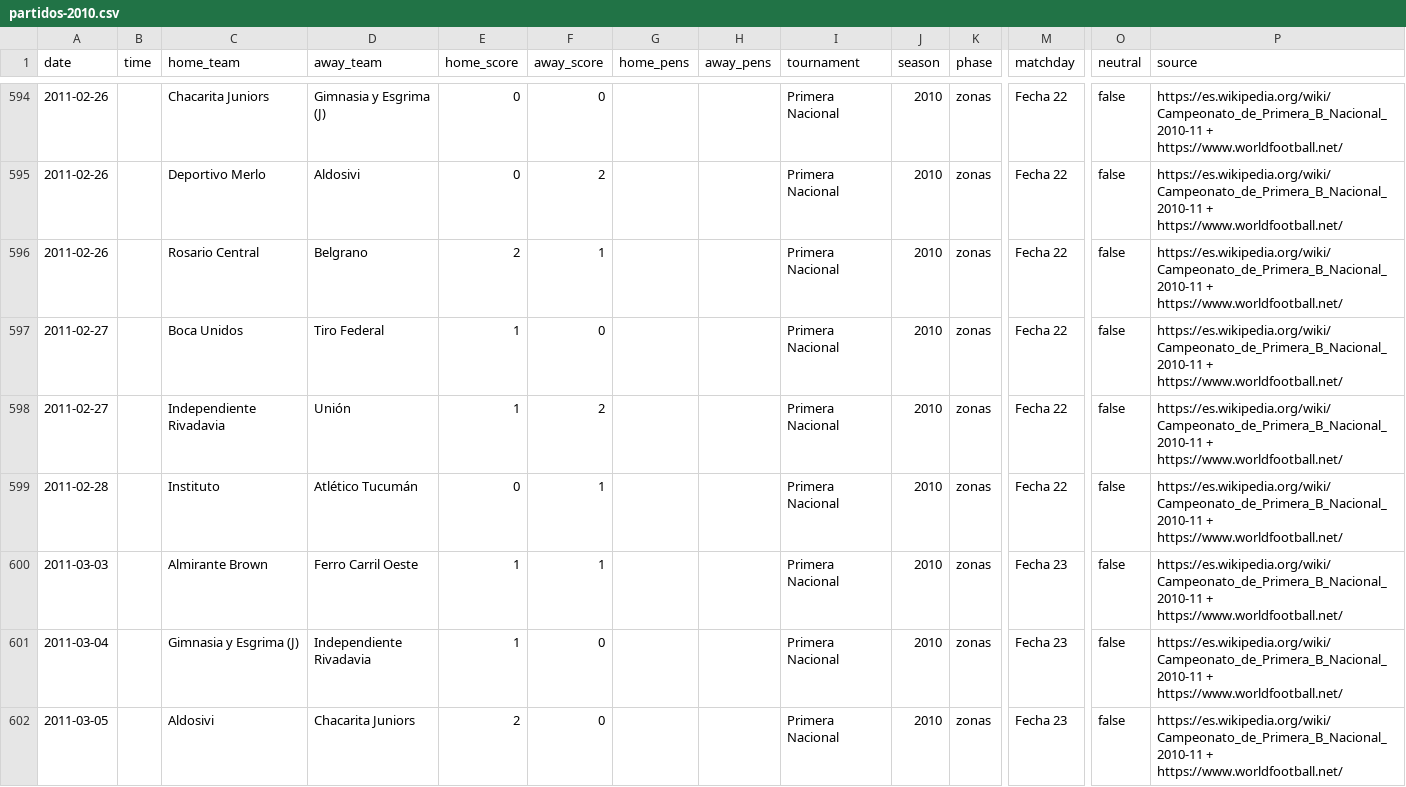
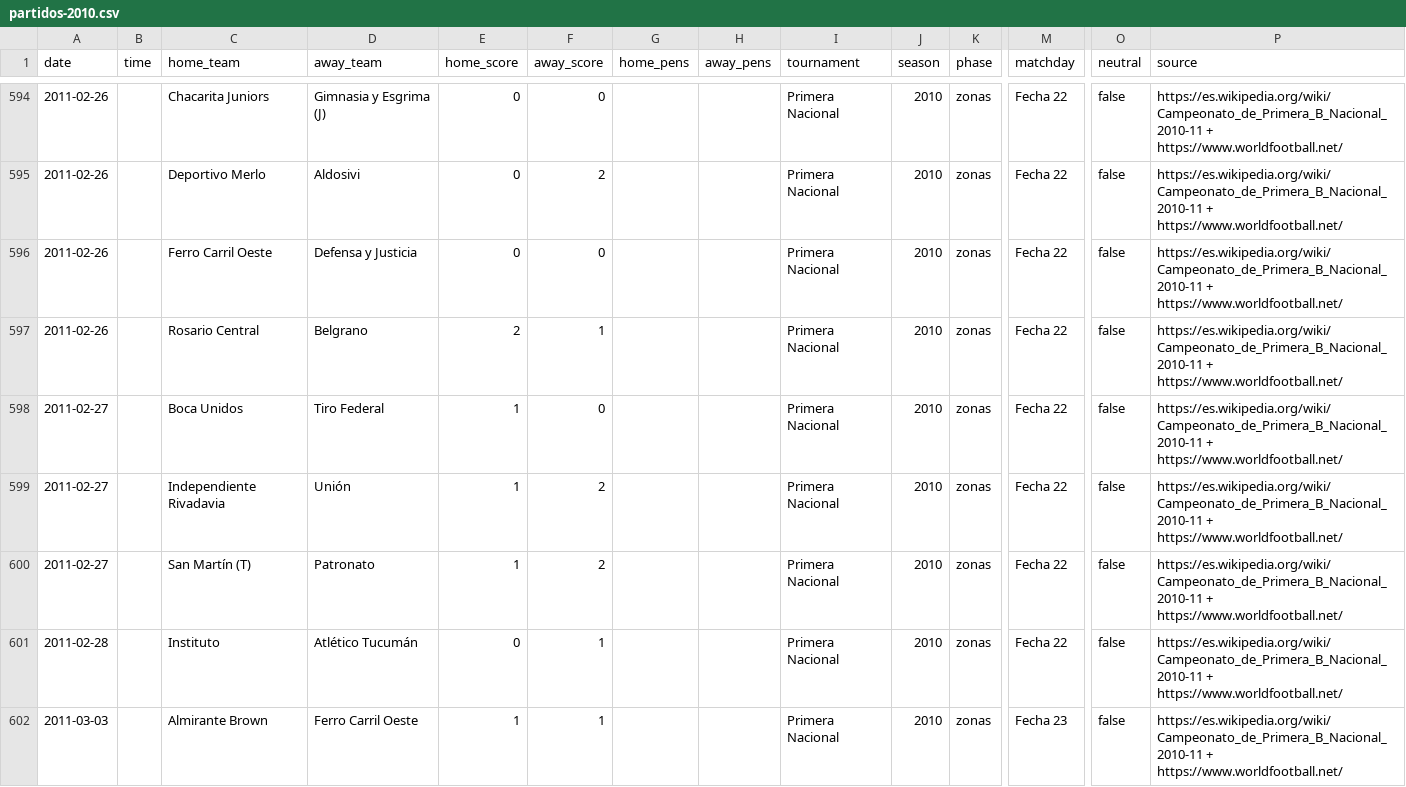
Before and after one commit to rhinoah/futbol-argentino-data, a CSV file: data/partidos-2010.csv, drawn as a sheet; only a part is shown, gaps mark what is left out; the shorter side is filled out with more unchanged rows; rows hold the shown columns only; the diff names each change by its address in the sheet, - before the commit and + after, or states it on an @@ line.

```diff
--- a/data/partidos-2010.csv
+++ b/data/partidos-2010.csv
+row 596: 2011-02-26 |  | Ferro Carril Oeste | Defensa y Justicia | 0 | 0 |  |  | Primera Nacional | 2010 | zonas | Fecha 22 | false | https://es.wikipedia.org/wiki/Campeonato_de_Primera_B_Nacional_2010-11 + https://www.worldfootball.net/
+row 600: 2011-02-27 |  | San Martín (T) | Patronato | 1 | 2 |  |  | Primera Nacional | 2010 | zonas | Fecha 22 | false | https://es.wikipedia.org/wiki/Campeonato_de_Primera_B_Nacional_2010-11 + https://www.worldfootball.net/
```
Also changed, not shown: data/partidos-2007.csv, data/partidos-2008.csv, 11 other files.
